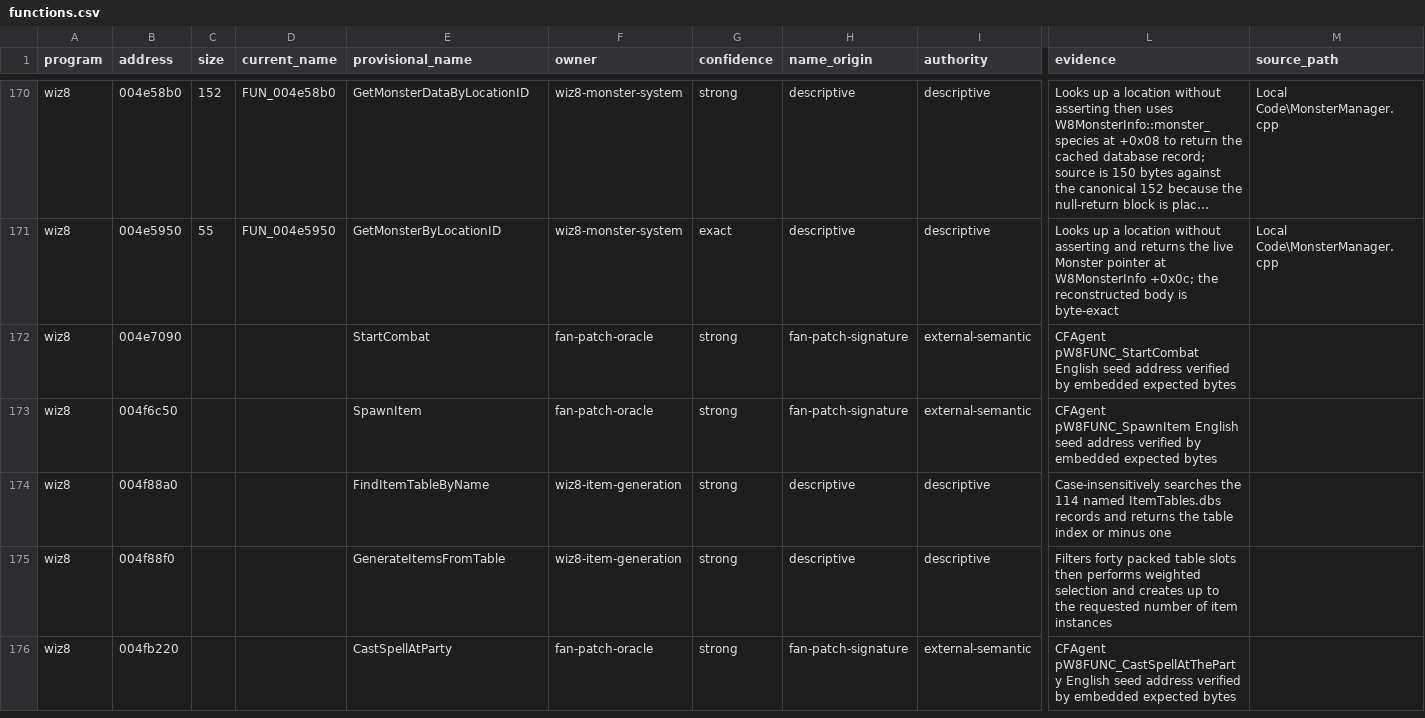
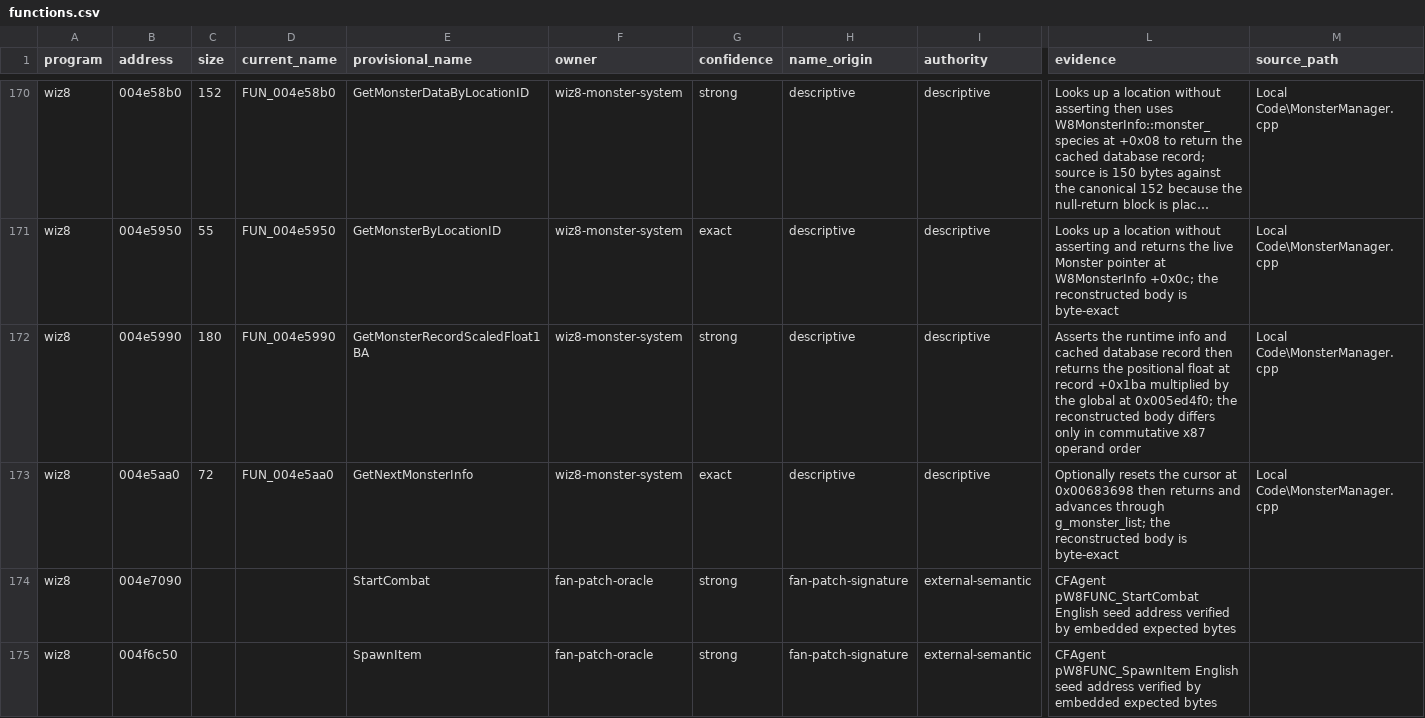
Before and after one commit to agluszak/wizardry-8-decomp, a CSV file: evidence/reviewed/wiz8/functions.csv, drawn as a sheet; only a part is shown, gaps mark what is left out; the shorter side is filled out with more unchanged rows; long unchanged cells end in …; rows hold the shown columns only; the diff names each change by its address in the sheet, - before the commit and + after, or states it on an @@ line.

Commit message:
wiz8: port adjacent MonsterManager record helpers

```diff
--- a/evidence/reviewed/wiz8/functions.csv
+++ b/evidence/reviewed/wiz8/functions.csv
+row 172: wiz8 | 004e5990 | 180 | FUN_004e5990 | GetMonsterRecordScaledFloat1BA | wiz8-monster-system | strong | descriptive | descriptive | Asserts the runtime info and cached database record then returns the positional float at record +0x1ba multiplied by the global at 0x005ed4f0; the reconstructed body differs only in commutative x87 operand order | Local Code\MonsterManager.cpp
+row 173: wiz8 | 004e5aa0 | 72 | FUN_004e5aa0 | GetNextMonsterInfo | wiz8-monster-system | exact | descriptive | descriptive | Optionally resets the cursor at 0x00683698 then returns and advances through g_monster_list; the reconstructed body is byte-exact | Local Code\MonsterManager.cpp
```
Also changed, not shown: config/reccmp/wiz8-gameplay-boundaries.csv, evidence/reviewed/wiz8/function-evidence.csv, 9 other files.
